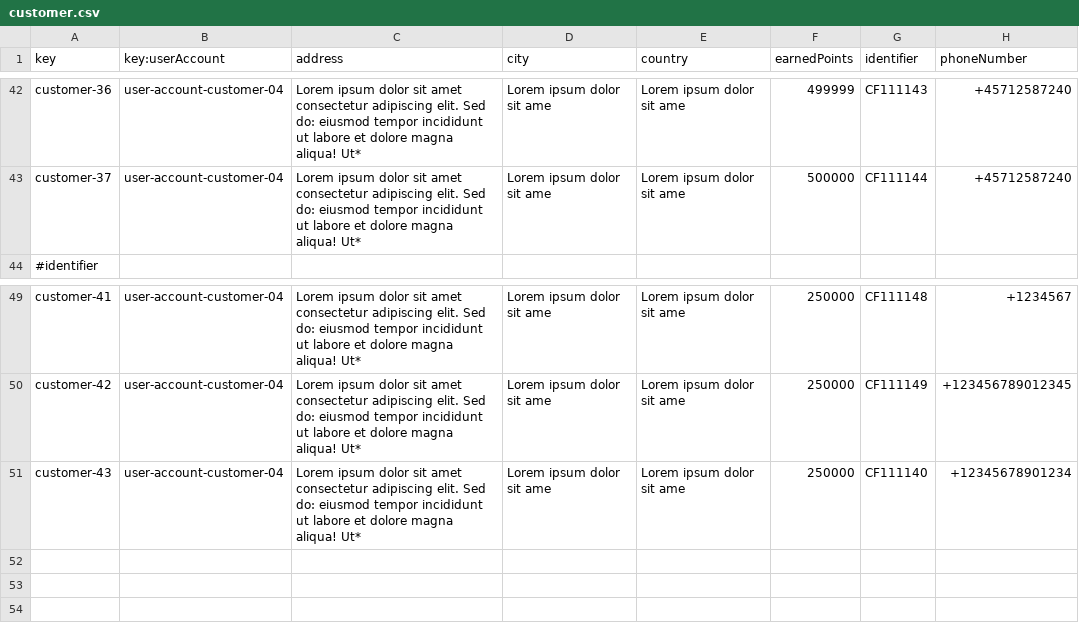
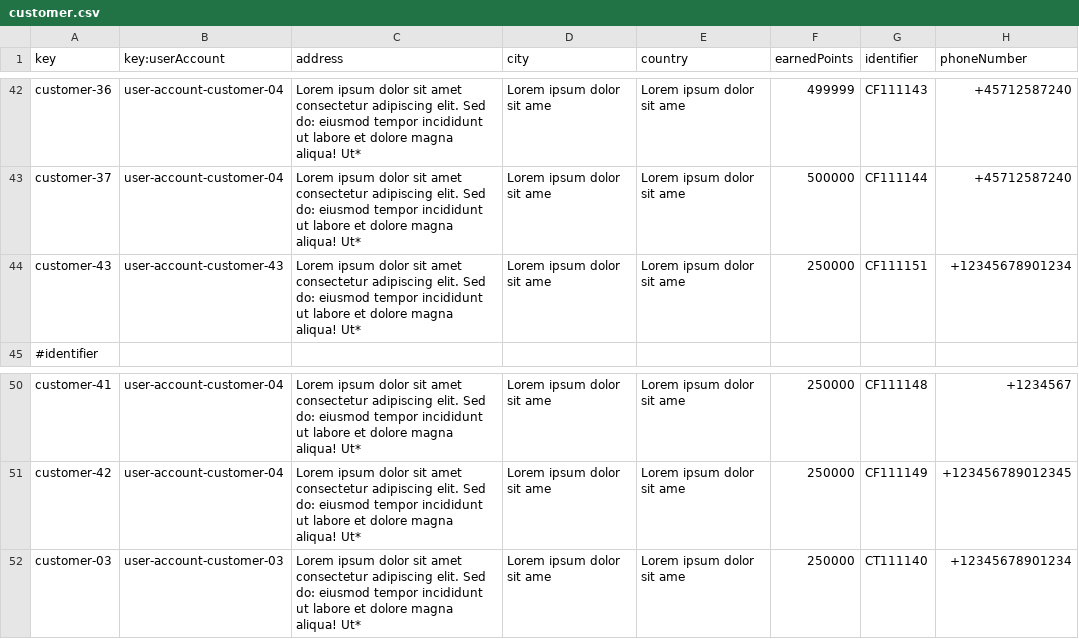
Before and after one commit to DP2-C1-054/Acme-ANS-C3, a CSV file: src/main/resources/WEB-INF/data/sample/customer.csv, drawn as a sheet; only a part is shown, gaps mark what is left out.

```diff
--- a/src/main/resources/WEB-INF/data/sample/customer.csv
+++ b/src/main/resources/WEB-INF/data/sample/customer.csv
@@ -43,2 +43,3 @@ customer-36,user-account-customer-04,Lorem ipsum dolor sit amet consectetur adip
 customer-37,user-account-customer-04,Lorem ipsum dolor sit amet consectetur adipiscing elit. Sed do: eiusmod tempor incididunt ut labore et dolore magna aliqua! Ut*,Lorem ipsum dolor sit ame,Lorem ipsum dolor sit ame,500000,CF111144,+45712587240
+customer-43,user-account-customer-43,Lorem ipsum dolor sit amet consectetur adipiscing elit. Sed do: eiusmod tempor incididunt ut labore et dolore magna aliqua! Ut*,Lorem ipsum dolor sit ame,Lorem ipsum dolor sit ame,250000,CF111151,+12345678901234
 #identifier
@@ -50,2 +51,2 @@ customer-41,user-account-customer-04,Lorem ipsum dolor sit amet consectetur adip
 customer-42,user-account-customer-04,Lorem ipsum dolor sit amet consectetur adipiscing elit. Sed do: eiusmod tempor incididunt ut labore et dolore magna aliqua! Ut*,Lorem ipsum dolor sit ame,Lorem ipsum dolor sit ame,250000,CF111149,+123456789012345
-customer-43,user-account-customer-04,Lorem ipsum dolor sit amet consectetur adipiscing elit. Sed do: eiusmod tempor incididunt ut labore et dolore magna aliqua! Ut*,Lorem ipsum dolor sit ame,Lorem ipsum dolor sit ame,250000,CF111140,+12345678901234
+customer-03,user-account-customer-03,Lorem ipsum dolor sit amet consectetur adipiscing elit. Sed do: eiusmod tempor incididunt ut labore et dolore magna aliqua! Ut*,Lorem ipsum dolor sit ame,Lorem ipsum dolor sit ame,250000,CT111140,+12345678901234
```
Also changed, not shown: src/main/resources/WEB-INF/data/sample/aircraft.csv, src/main/resources/WEB-INF/data/sample/airline.csv, 8 other files.
